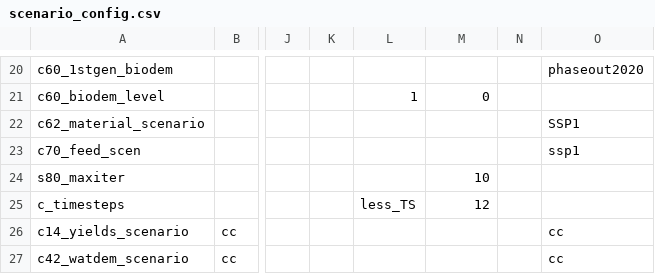
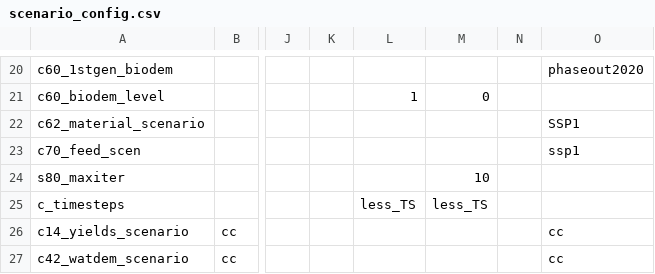
Before and after one commit to magpiemodel/magpie, a CSV file: config/scenario_config.csv, drawn as a sheet; only a part is shown, gaps mark what is left out; the diff names each change by its address in the sheet, - before the commit and + after, or states it on an @@ line.

Commit message:
Added new start script and scenario_config_emulator.csv for automated starting of emulator runs.
Former-commit-id: dadc0c4ea446784dfbb86803fac95d025f47fe65

```diff
--- a/config/scenario_config.csv
+++ b/config/scenario_config.csv
-M25: 12
+M25: less_TS
```
Also changed, not shown: 2 other files.
